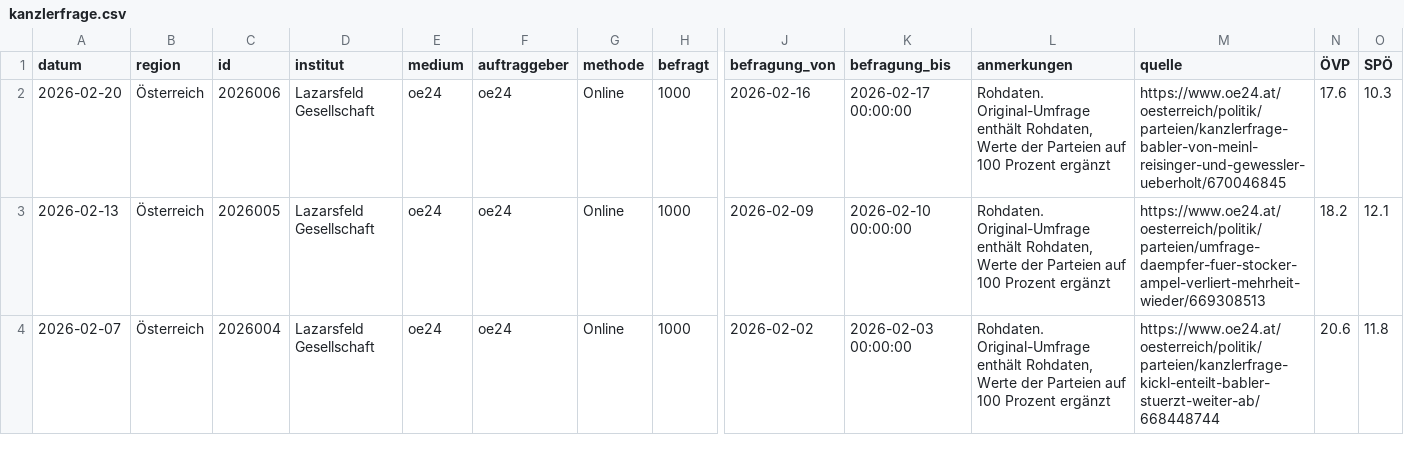
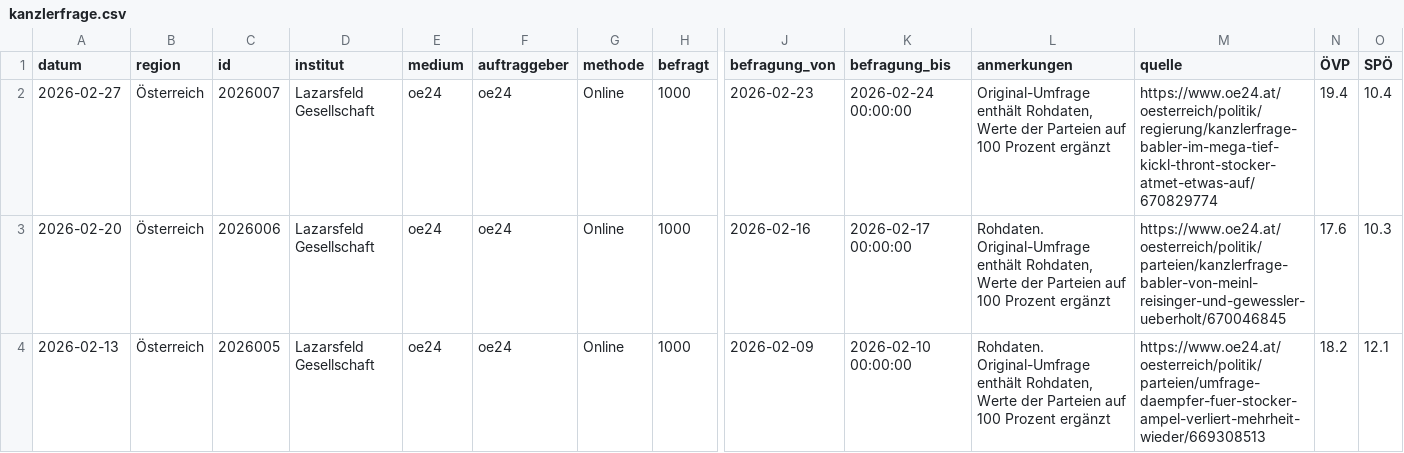
Before and after one commit to dstDatenjournalismus/2024-umfragentracker, a CSV file: output/data/kanzlerfrage/kanzlerfrage.csv, drawn as a sheet; only a part is shown, gaps mark what is left out; the shorter side is filled out with more unchanged rows; rows hold the shown columns only; the diff names each change by its address in the sheet, - before the commit and + after, or states it on an @@ line.

```diff
--- a/output/data/kanzlerfrage/kanzlerfrage.csv
+++ b/output/data/kanzlerfrage/kanzlerfrage.csv
+row 2: 2026-02-27 | Österreich | 2026007 | Lazarsfeld Gesellschaft | oe24 | oe24 | Online | 1000 | 2026-02-23 | 2026-02-24 00:00:00 | Original-Umfrage enthält Rohdaten, Werte der Parteien auf 100 Prozent ergänzt | https://www.oe24.at/oesterreich/politik/regierung/kanzlerfrage-babler-im-mega-tief-kickl-thront-stocker-atmet-etwas-auf/670829774 | 19.4 | 10.4
```
Also changed, not shown: output/data/sonntagsfrage/sonntagsfrage.csv, 1 other file.
